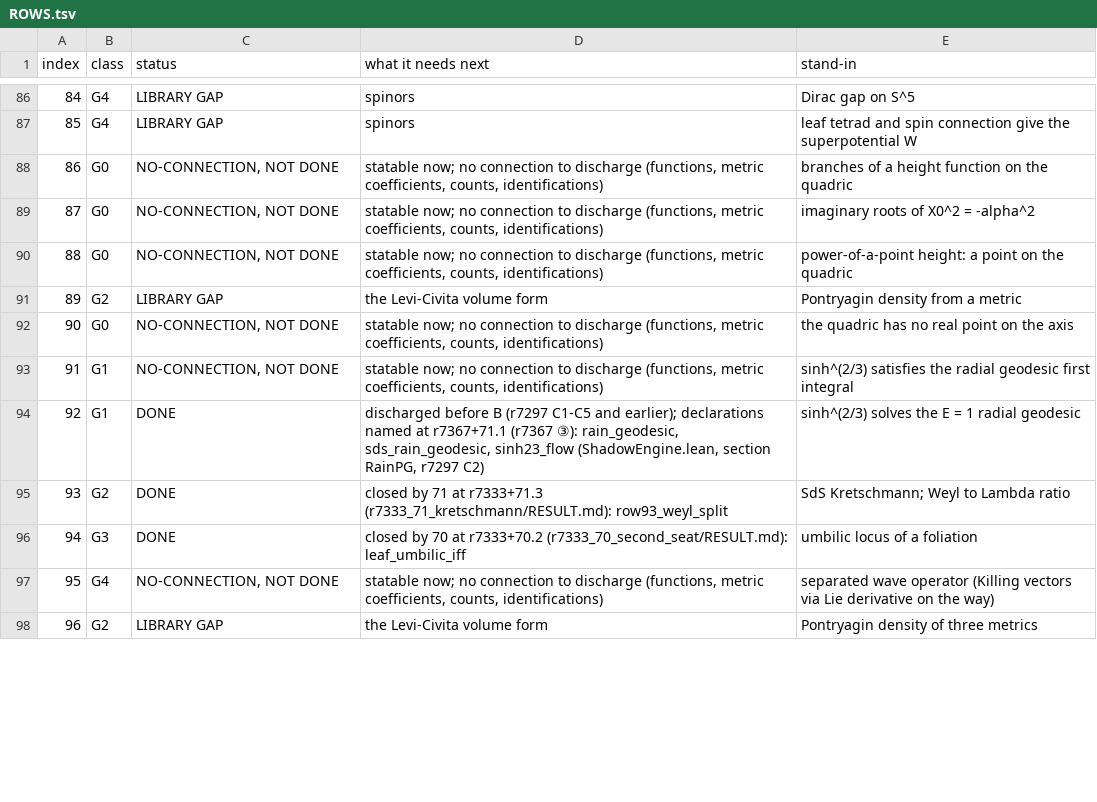
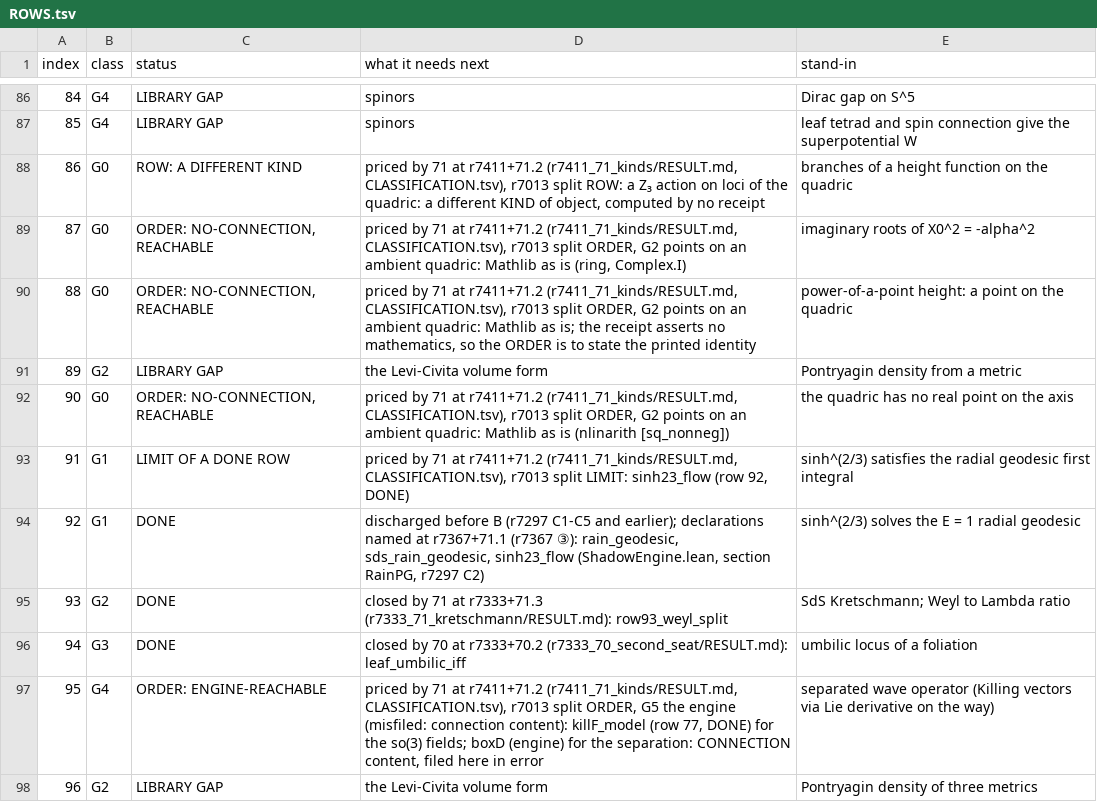
Before and after one commit to daryljanzen/shadow-of-existence, a TSV file: computations/formalisation/r7325_71_inventory/ROWS.tsv, drawn as a sheet; only a part is shown, gaps mark what is left out; the diff covers the shown part only.

```diff
--- a/computations/formalisation/r7325_71_inventory/ROWS.tsv
+++ b/computations/formalisation/r7325_71_inventory/ROWS.tsv
@@ -87,8 +87,8 @@ index	class	status	what it needs next	stand-in
 85	G4	LIBRARY GAP	spinors	leaf tetrad and spin connection give the superpotential W
-86	G0	NO-CONNECTION, NOT DONE	statable now; no connection to discharge (functions, metric coefficients, counts, identifications)	branches of a height function on the quadric
-87	G0	NO-CONNECTION, NOT DONE	statable now; no connection to discharge (functions, metric coefficients, counts, identifications)	imaginary roots of X0^2 = -alpha^2
-88	G0	NO-CONNECTION, NOT DONE	statable now; no connection to discharge (functions, metric coefficients, counts, identifications)	power-of-a-point height: a point on the quadric
+86	G0	ROW: A DIFFERENT KIND	priced by 71 at r7411+71.2 (r7411_71_kinds/RESULT.md, CLASSIFICATION.tsv), r7013 split ROW: a Z₃ action on loci of the quadric: a different KIND of object, computed by no receipt	branches of a height function on the quadric
+87	G0	ORDER: NO-CONNECTION, REACHABLE	priced by 71 at r7411+71.2 (r7411_71_kinds/RESULT.md, CLASSIFICATION.tsv), r7013 split ORDER, G2 points on an ambient quadric: Mathlib as is (ring, Complex.I)	imaginary roots of X0^2 = -alpha^2
+88	G0	ORDER: NO-CONNECTION, REACHABLE	priced by 71 at r7411+71.2 (r7411_71_kinds/RESULT.md, CLASSIFICATION.tsv), r7013 split ORDER, G2 points on an ambient quadric: Mathlib as is; the receipt asserts no mathematics, so the ORDER is to state the printed identity	power-of-a-point height: a point on the quadric
 89	G2	LIBRARY GAP	the Levi-Civita volume form	Pontryagin density from a metric
-90	G0	NO-CONNECTION, NOT DONE	statable now; no connection to discharge (functions, metric coefficients, counts, identifications)	the quadric has no real point on the axis
-91	G1	NO-CONNECTION, NOT DONE	statable now; no connection to discharge (functions, metric coefficients, counts, identifications)	sinh^(2/3) satisfies the radial geodesic first integral
+90	G0	ORDER: NO-CONNECTION, REACHABLE	priced by 71 at r7411+71.2 (r7411_71_kinds/RESULT.md, CLASSIFICATION.tsv), r7013 split ORDER, G2 points on an ambient quadric: Mathlib as is (nlinarith [sq_nonneg])	the quadric has no real point on the axis
+91	G1	LIMIT OF A DONE ROW	priced by 71 at r7411+71.2 (r7411_71_kinds/RESULT.md, CLASSIFICATION.tsv), r7013 split LIMIT: sinh23_flow (row 92, DONE)	sinh^(2/3) satisfies the radial geodesic first integral
 92	G1	DONE	discharged before B (r7297 C1-C5 and earlier); declarations named at r7367+71.1 (r7367 ③): rain_geodesic, sds_rain_geodesic, sinh23_flow (ShadowEngine.lean, section RainPG, r7297 C2)	sinh^(2/3) solves the E = 1 radial geodesic
@@ -96,3 +96,3 @@ index	class	status	what it needs next	stand-in
 94	G3	DONE	closed by 70 at r7333+70.2 (r7333_70_second_seat/RESULT.md): leaf_umbilic_iff	umbilic locus of a foliation
-95	G4	NO-CONNECTION, NOT DONE	statable now; no connection to discharge (functions, metric coefficients, counts, identifications)	separated wave operator (Killing vectors via Lie derivative on the way)
+95	G4	ORDER: ENGINE-REACHABLE	priced by 71 at r7411+71.2 (r7411_71_kinds/RESULT.md, CLASSIFICATION.tsv), r7013 split ORDER, G5 the engine (misfiled: connection content): killF_model (row 77, DONE) for the so(3) fields; boxD (engine) for the separation: CONNECTION content, filed here in error	separated wave operator (Killing vectors via Lie derivative on the way)
 96	G2	LIBRARY GAP	the Levi-Civita volume form	Pontryagin density of three metrics
```
Also changed, not shown: 60 edited cells elsewhere in this file, 3 other files.
